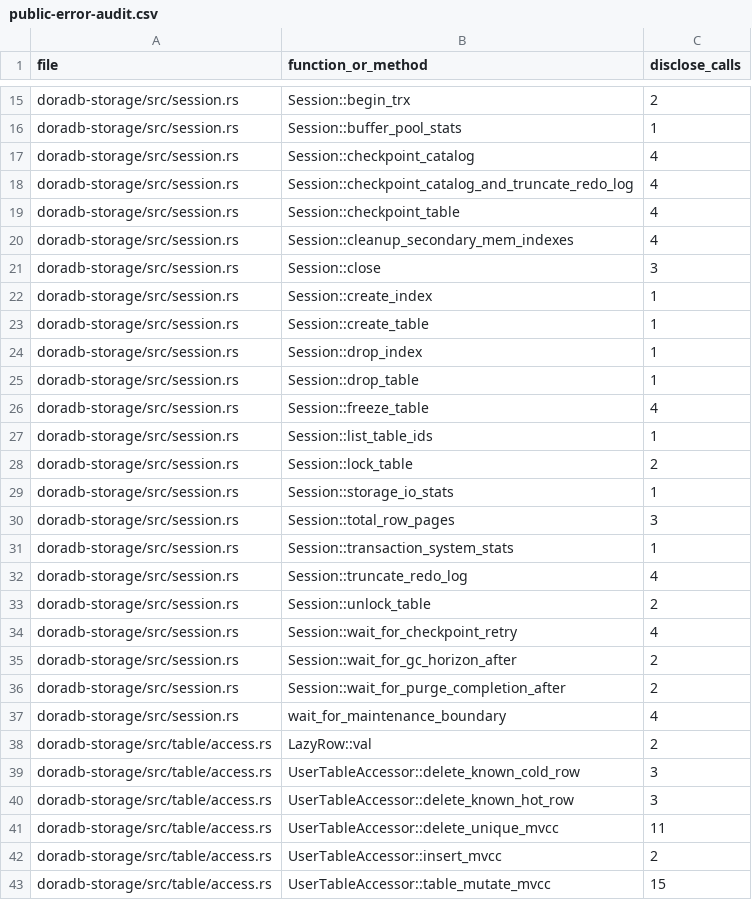
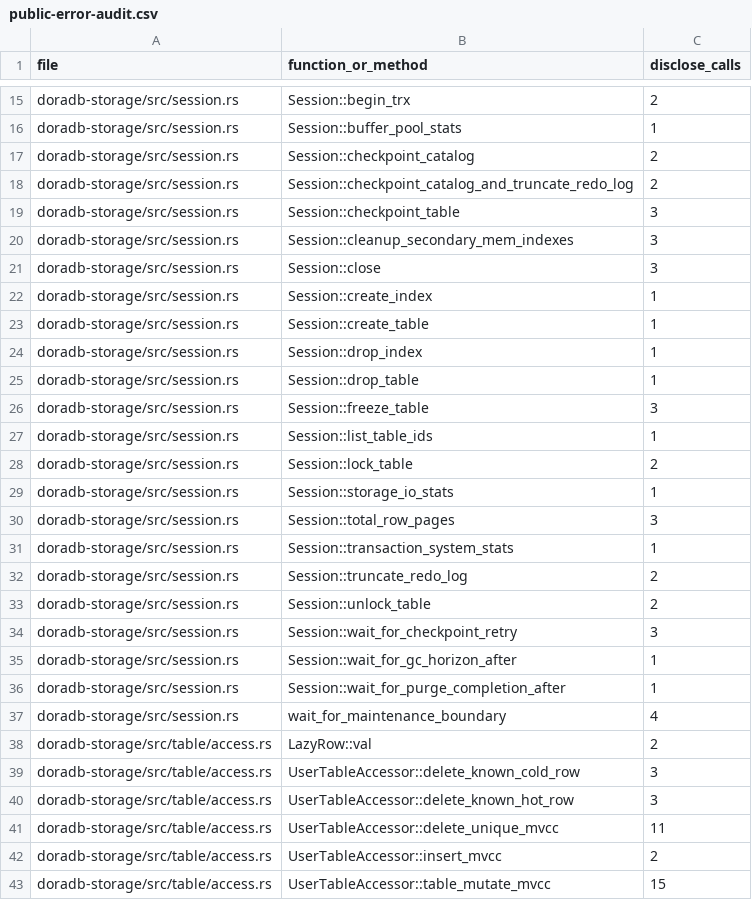
Before and after one commit to jiangzhe/doradb, a CSV file: docs/public-error-audit.csv, drawn as a sheet; only a part is shown, gaps mark what is left out.

```diff
--- a/docs/public-error-audit.csv
+++ b/docs/public-error-audit.csv
@@ -16,6 +16,6 @@ doradb-storage/src/session.rs,Session::begin_trx,2
 doradb-storage/src/session.rs,Session::buffer_pool_stats,1
-doradb-storage/src/session.rs,Session::checkpoint_catalog,4
-doradb-storage/src/session.rs,Session::checkpoint_catalog_and_truncate_redo_log,4
-doradb-storage/src/session.rs,Session::checkpoint_table,4
-doradb-storage/src/session.rs,Session::cleanup_secondary_mem_indexes,4
+doradb-storage/src/session.rs,Session::checkpoint_catalog,2
+doradb-storage/src/session.rs,Session::checkpoint_catalog_and_truncate_redo_log,2
+doradb-storage/src/session.rs,Session::checkpoint_table,3
+doradb-storage/src/session.rs,Session::cleanup_secondary_mem_indexes,3
 doradb-storage/src/session.rs,Session::close,3
@@ -25,3 +25,3 @@ doradb-storage/src/session.rs,Session::drop_index,1
 doradb-storage/src/session.rs,Session::drop_table,1
-doradb-storage/src/session.rs,Session::freeze_table,4
+doradb-storage/src/session.rs,Session::freeze_table,3
 doradb-storage/src/session.rs,Session::list_table_ids,1
@@ -31,7 +31,7 @@ doradb-storage/src/session.rs,Session::total_row_pages,3
 doradb-storage/src/session.rs,Session::transaction_system_stats,1
-doradb-storage/src/session.rs,Session::truncate_redo_log,4
+doradb-storage/src/session.rs,Session::truncate_redo_log,2
 doradb-storage/src/session.rs,Session::unlock_table,2
-doradb-storage/src/session.rs,Session::wait_for_checkpoint_retry,4
-doradb-storage/src/session.rs,Session::wait_for_gc_horizon_after,2
-doradb-storage/src/session.rs,Session::wait_for_purge_completion_after,2
+doradb-storage/src/session.rs,Session::wait_for_checkpoint_retry,3
+doradb-storage/src/session.rs,Session::wait_for_gc_horizon_after,1
+doradb-storage/src/session.rs,Session::wait_for_purge_completion_after,1
 doradb-storage/src/session.rs,wait_for_maintenance_boundary,4
```
Also changed, not shown: 12 other files.
